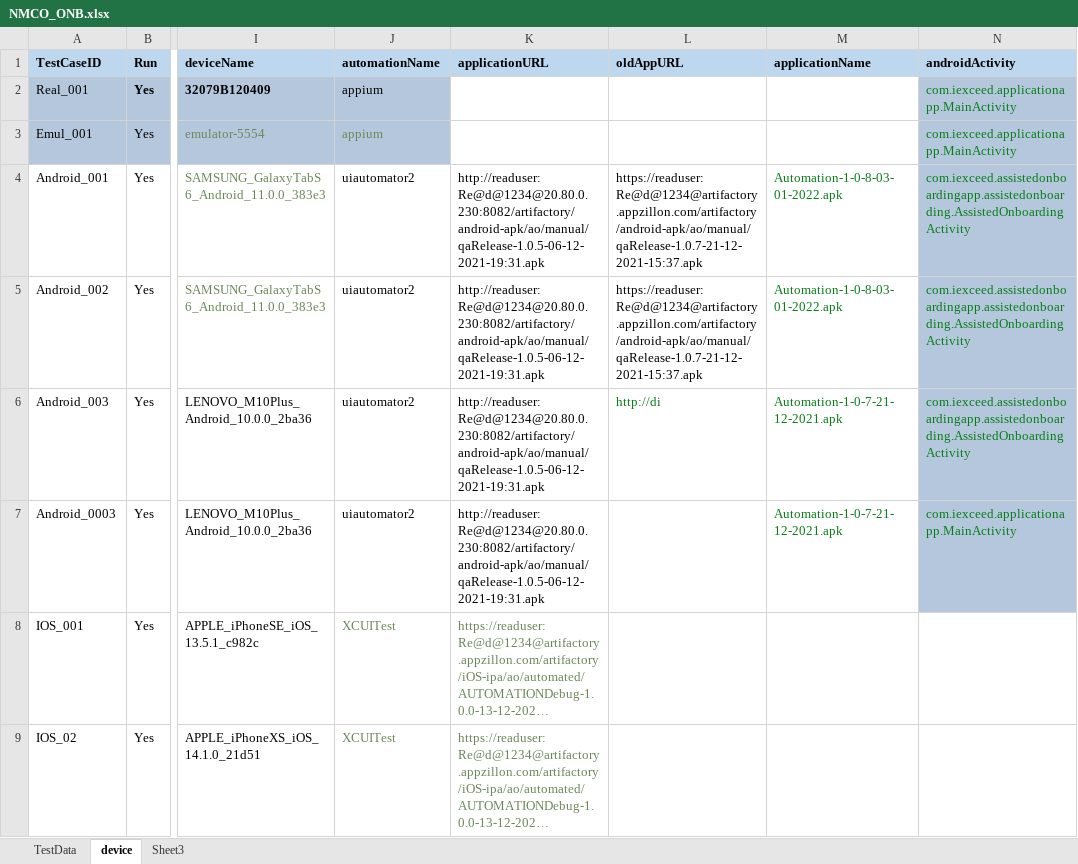
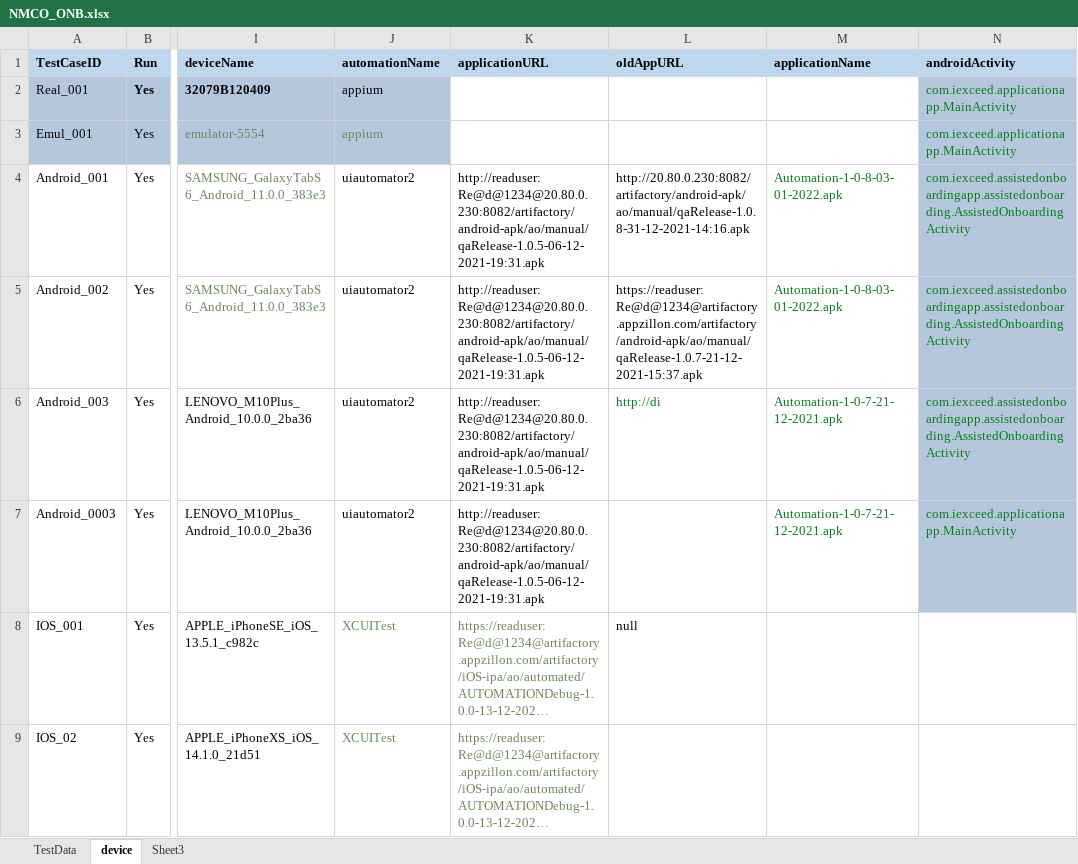
Before and after one commit to ganezz/native-mobile-corporate-onboarding, an Excel workbook: ${project.build.directory}/test-classes/DataSet/NMCO_ONB.xlsx, sheet device, drawn as a sheet; only a part is shown, gaps mark what is left out; long unchanged cells end in …; values as stored, in another font and other column widths than the file's, no borders; the diff names each change by its address in the sheet, - before the commit and + after, or states it on an @@ line.

Commit message:
updating connection utilitis for for both android and ios

```diff
--- a/${project.build.directory}/test-classes/DataSet/NMCO_ONB.xlsx (sheet device)
+++ b/${project.build.directory}/test-classes/DataSet/NMCO_ONB.xlsx (sheet device)
-L4 (oldAppURL): https://readuser:Re@d@1234@artifactory.appzillon.com/artifactory/android-apk/ao/manual/qaRelease-1.0.7-21-12-2021-15:37.apk
+L4 (oldAppURL): http://20.80.0.230:8082/artifactory/android-apk/ao/manual/qaRelease-1.0.8-31-12-2021-14:16.apk
-L8 (oldAppURL): (empty)
+L8 (oldAppURL): null
```
Also changed, not shown: 15 other files.
